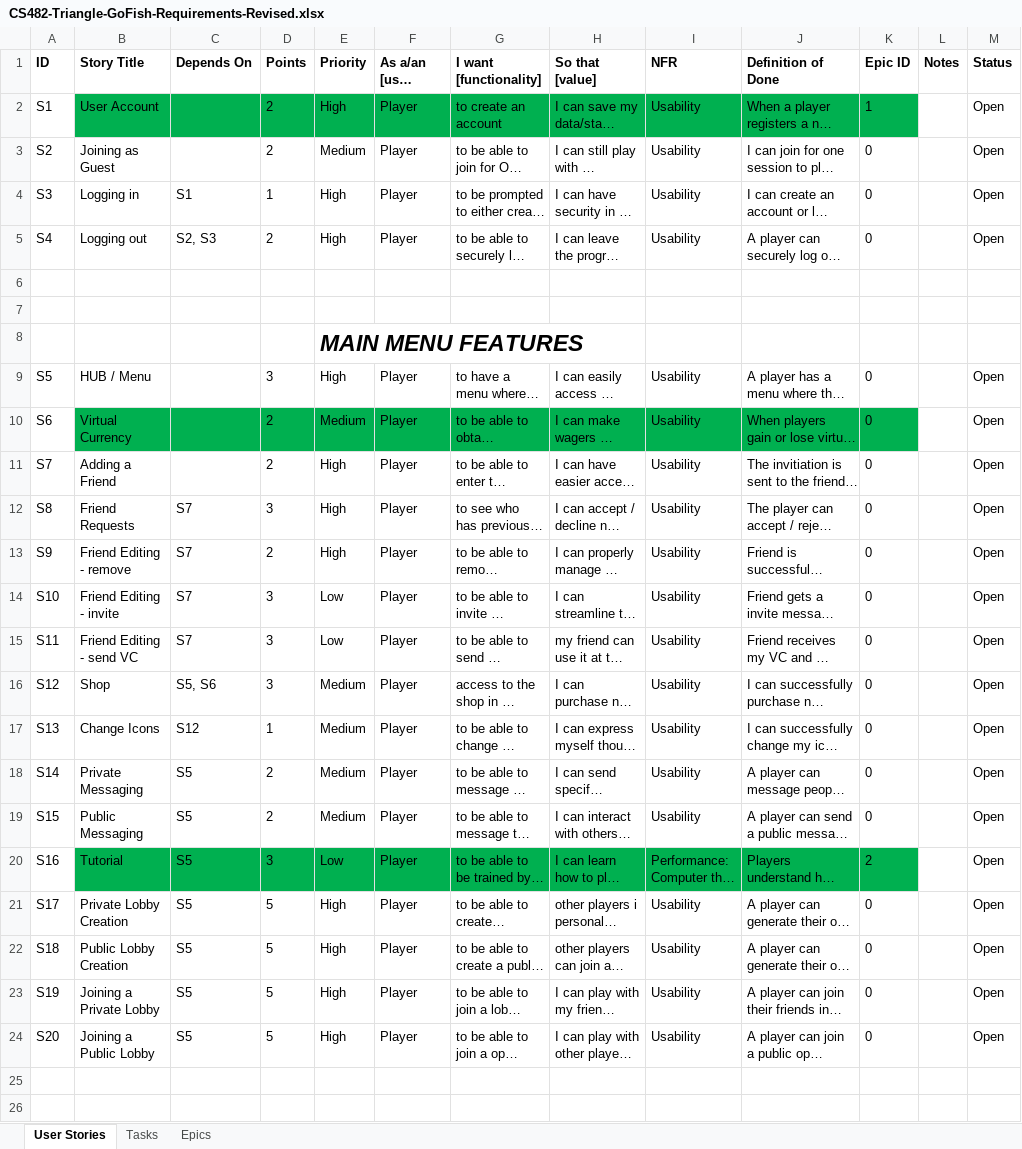
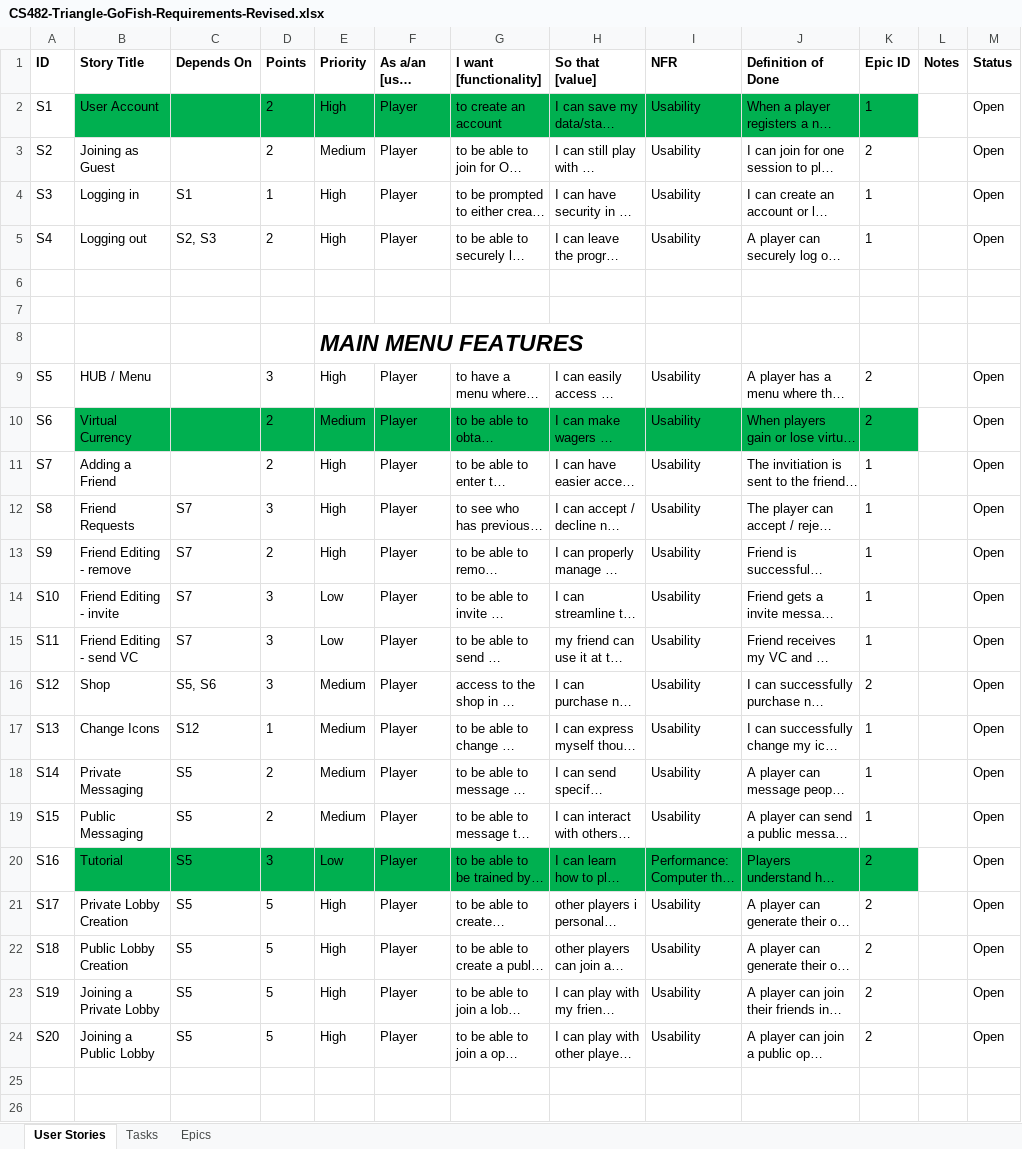
Before and after one commit to rbmata22/CS482-Triangle-Project-GoFish, an Excel workbook: CS482-Triangle-GoFish-Requirements-Revised.xlsx, sheet User Stories, drawn as a sheet; only a part is shown; long unchanged cells end in …; values as stored, in another font and other column widths than the file's, no borders; the diff covers the shown part only; the diff names each change by its address in the sheet, - before the commit and + after, or states it on an @@ line.

Commit message:
Updated user stories based on feedback from Discord

```diff
--- a/CS482-Triangle-GoFish-Requirements-Revised.xlsx (sheet User Stories)
+++ b/CS482-Triangle-GoFish-Requirements-Revised.xlsx (sheet User Stories)
-K3 (Epic ID): 0
+K3 (Epic ID): 2
-K4:K5 (Epic ID): 0
+K4:K5 (Epic ID): 1
-K9:K10 (Epic ID): 0
+K9:K10 (Epic ID): 2
-K11:K15 (Epic ID): 0
+K11:K15 (Epic ID): 1
-K16 (Epic ID): 0
+K16 (Epic ID): 2
-K17:K19 (Epic ID): 0
+K17:K19 (Epic ID): 1
-K21:K24 (Epic ID): 0
+K21:K24 (Epic ID): 2
```
Also changed, not shown: 4 edited cells elsewhere in this sheet, sheet Epics.
